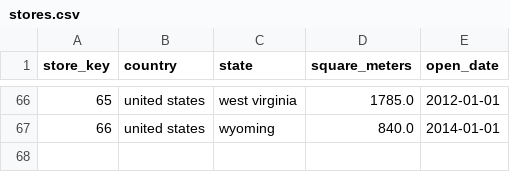
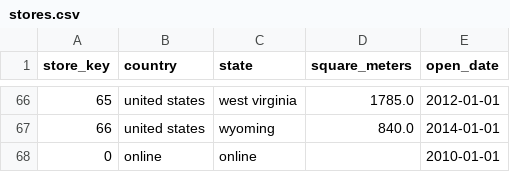
Before and after one commit to Yogesh-Prabu/PROJECT_DATASPARK, a CSV file: cleaned_dataset/stores.csv, drawn as a sheet; only a part is shown, gaps mark what is left out.

Commit message:
cleaned and pushed to sql

```diff
--- a/cleaned_dataset/stores.csv
+++ b/cleaned_dataset/stores.csv
@@ -67 +67,2 @@ store_key,country,state,square_meters,open_date
 66,united states,wyoming,840.0,2014-01-01
+0,online,online,,2010-01-01
```
Also changed, not shown: raw_datasets/Stores.csv, 2 other files.
